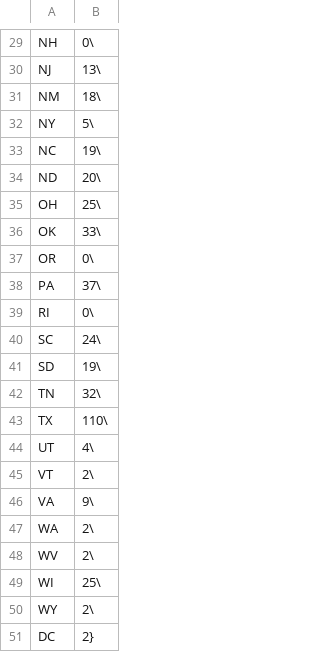
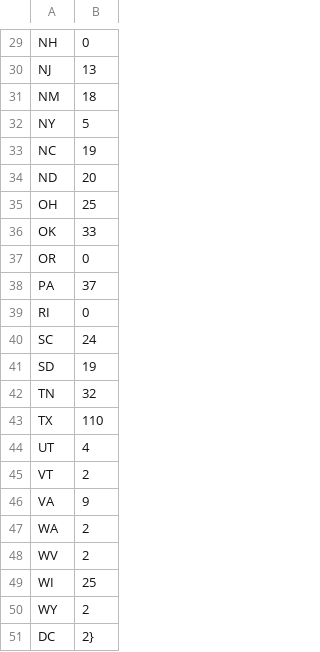
Before and after one commit to dudleymoore1/juypternotebooks, a CSV file: state_tornados.csv, drawn as a sheet; only a part is shown, gaps mark what is left out; the diff covers the shown part only; the diff names each change by its address in the sheet, - before the commit and + after, or states it on an @@ line.

```diff
--- a/state_tornados.csv
+++ b/state_tornados.csv
-B29: 0\
+B29: 0
-B30: 13\
+B30: 13
-B31: 18\
+B31: 18
-B32: 5\
+B32: 5
-B33: 19\
+B33: 19
-B34: 20\
+B34: 20
-B35: 25\
+B35: 25
-B36: 33\
+B36: 33
-B37: 0\
+B37: 0
-B38: 37\
+B38: 37
-B39: 0\
+B39: 0
-B40: 24\
+B40: 24
-B41: 19\
+B41: 19
-B42: 32\
+B42: 32
-B43: 110\
+B43: 110
-B44: 4\
+B44: 4
-B45: 2\
+B45: 2
-B46: 9\
+B46: 9
-B47:B48: 2\
+B47:B48: 2
-B49: 25\
+B49: 25
-B50: 2\
+B50: 2
```
Also changed, not shown: 28 edited cells elsewhere in this file.
